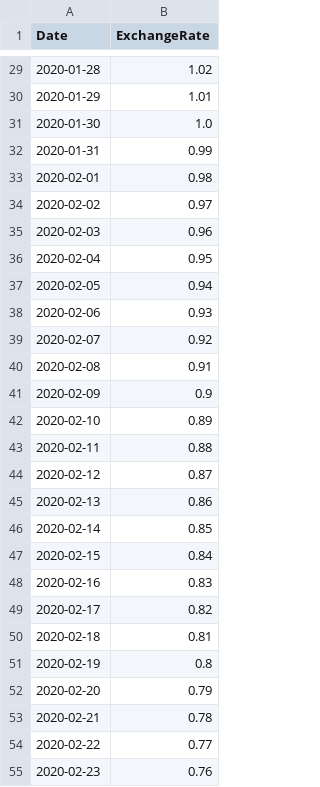
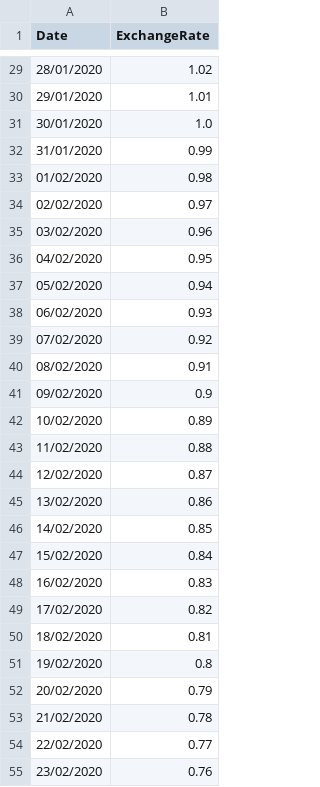
Before and after one commit to mizos0512/RPython, a CSV file: Notebooks/Archivos/exchange_rates_formatted.csv (was Notebooks/Archivos/exchange_rates.csv), drawn as a sheet; only a part is shown, gaps mark what is left out; the diff covers the shown part only.

```diff
--- a/Notebooks/Archivos/exchange_rates.csv
+++ b/Notebooks/Archivos/exchange_rates_formatted.csv
@@ -29,27 +29,27 @@ Date,ExchangeRate
-2020-01-28,1.02
-2020-01-29,1.01
-2020-01-30,1.0
-2020-01-31,0.99
-2020-02-01,0.98
-2020-02-02,0.97
-2020-02-03,0.96
-2020-02-04,0.95
-2020-02-05,0.94
-2020-02-06,0.93
-2020-02-07,0.92
-2020-02-08,0.91
-2020-02-09,0.9
-2020-02-10,0.89
-2020-02-11,0.88
-2020-02-12,0.87
-2020-02-13,0.86
-2020-02-14,0.85
-2020-02-15,0.84
-2020-02-16,0.83
-2020-02-17,0.82
-2020-02-18,0.81
-2020-02-19,0.8
-2020-02-20,0.79
-2020-02-21,0.78
-2020-02-22,0.77
-2020-02-23,0.76
+28/01/2020,1.02
+29/01/2020,1.01
+30/01/2020,1.0
+31/01/2020,0.99
+01/02/2020,0.98
+02/02/2020,0.97
+03/02/2020,0.96
+04/02/2020,0.95
+05/02/2020,0.94
+06/02/2020,0.93
+07/02/2020,0.92
+08/02/2020,0.91
+09/02/2020,0.9
+10/02/2020,0.89
+11/02/2020,0.88
+12/02/2020,0.87
+13/02/2020,0.86
+14/02/2020,0.85
+15/02/2020,0.84
+16/02/2020,0.83
+17/02/2020,0.82
+18/02/2020,0.81
+19/02/2020,0.8
+20/02/2020,0.79
+21/02/2020,0.78
+22/02/2020,0.77
+23/02/2020,0.76
```
Also changed, not shown: 33 edited cells elsewhere in this file, 13 other files.
